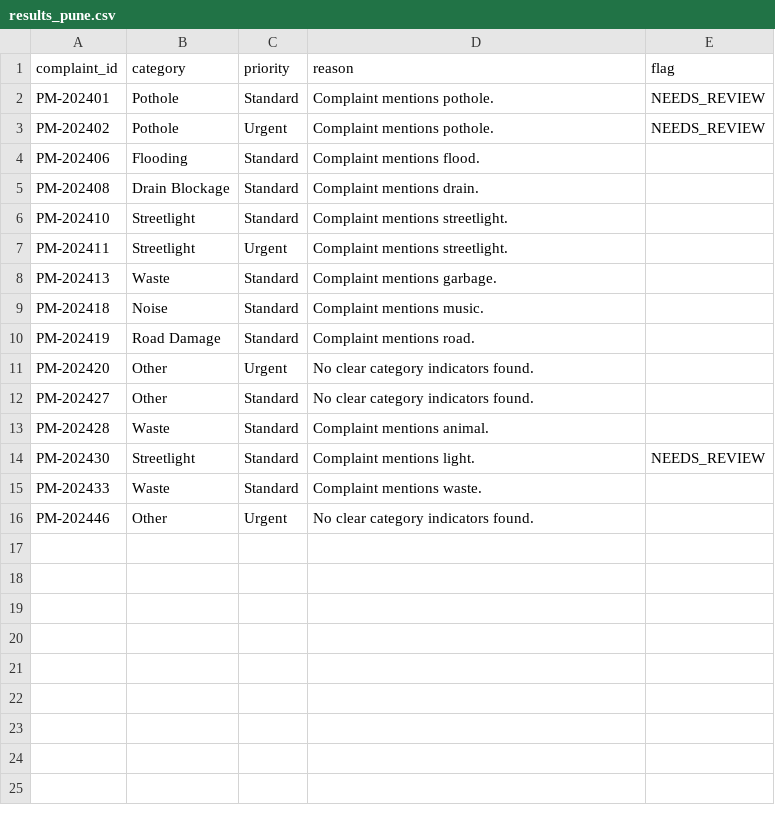
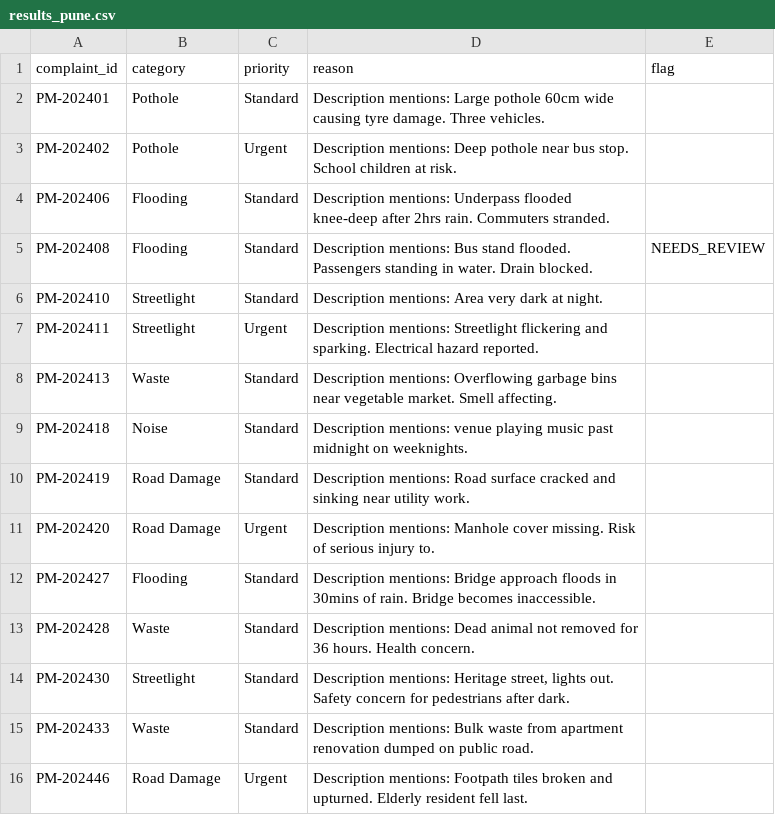
Before and after one commit to nasscomAI/prompt-to-production, a CSV file: uc-0a/results_pune.csv, drawn as a sheet.

Commit message:
UC-0A Fix: Implement complaint classifier with RICE enforcement

```diff
--- a/uc-0a/results_pune.csv
+++ b/uc-0a/results_pune.csv
@@ -1,16 +1,16 @@
 complaint_id,category,priority,reason,flag
-PM-202401,Pothole,Standard,Complaint mentions pothole.,NEEDS_REVIEW
-PM-202402,Pothole,Urgent,Complaint mentions pothole.,NEEDS_REVIEW
-PM-202406,Flooding,Standard,Complaint mentions flood.,
-PM-202408,Drain Blockage,Standard,Complaint mentions drain.,
-PM-202410,Streetlight,Standard,Complaint mentions streetlight.,
-PM-202411,Streetlight,Urgent,Complaint mentions streetlight.,
-PM-202413,Waste,Standard,Complaint mentions garbage.,
-PM-202418,Noise,Standard,Complaint mentions music.,
-PM-202419,Road Damage,Standard,Complaint mentions road.,
-PM-202420,Other,Urgent,No clear category indicators found.,
-PM-202427,Other,Standard,No clear category indicators found.,
-PM-202428,Waste,Standard,Complaint mentions animal.,
-PM-202430,Streetlight,Standard,Complaint mentions light.,NEEDS_REVIEW
-PM-202433,Waste,Standard,Complaint mentions waste.,
-PM-202446,Other,Urgent,No clear category indicators found.,
+PM-202401,Pothole,Standard,Description mentions: Large pothole 60cm wide causing tyre damage. Three vehicles.,
+PM-202402,Pothole,Urgent,Description mentions: Deep pothole near bus stop. School children at risk.,
+PM-202406,Flooding,Standard,Description mentions: Underpass flooded knee-deep after 2hrs rain. Commuters stranded.,
+PM-202408,Flooding,Standard,Description mentions: Bus stand flooded. Passengers standing in water. Drain blocked.,NEEDS_REVIEW
+PM-202410,Streetlight,Standard,Description mentions: Area very dark at night.,
+PM-202411,Streetlight,Urgent,Description mentions: Streetlight flickering and sparking. Electrical hazard reported.,
+PM-202413,Waste,Standard,Description mentions: Overflowing garbage bins near vegetable market. Smell affecting.,
+PM-202418,Noise,Standard,Description mentions: venue playing music past midnight on weeknights.,
+PM-202419,Road Damage,Standard,Description mentions: Road surface cracked and sinking near utility work.,
+PM-202420,Road Damage,Urgent,Description mentions: Manhole cover missing. Risk of serious injury to.,
+PM-202427,Flooding,Standard,Description mentions: Bridge approach floods in 30mins of rain. Bridge becomes inaccessible.,
+PM-202428,Waste,Standard,Description mentions: Dead animal not removed for 36 hours. Health concern.,
+PM-202430,Streetlight,Standard,"Description mentions: Heritage street, lights out. Safety concern for pedestrians after dark.",
+PM-202433,Waste,Standard,Description mentions: Bulk waste from apartment renovation dumped on public road.,
+PM-202446,Road Damage,Urgent,Description mentions: Footpath tiles broken and upturned. Elderly resident fell last.,
```
Also changed, not shown: 3 other files.
